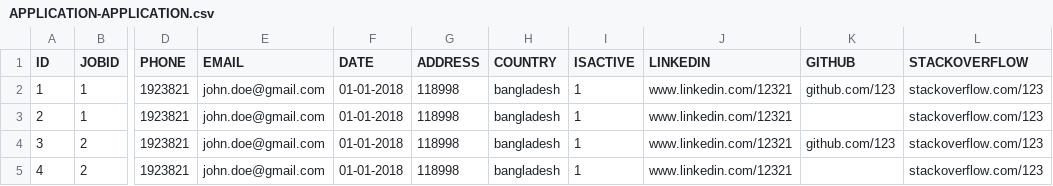
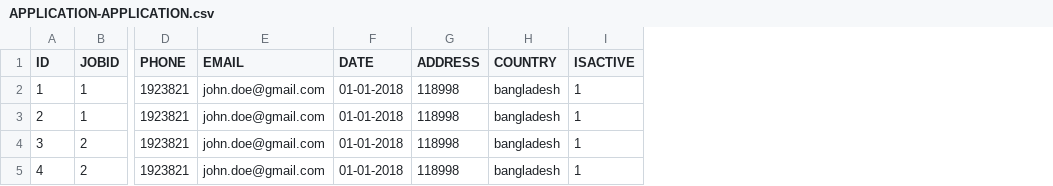
Before and after one commit to kowshikRoy/PIM, a CSV file: WebContent/data/APPLICATION-APPLICATION.csv, drawn as a sheet; only a part is shown, gaps mark what is left out; the diff names each change by its address in the sheet, - before the commit and + after, or states it on an @@ line.

```diff
--- a/WebContent/data/APPLICATION-APPLICATION.csv
+++ b/WebContent/data/APPLICATION-APPLICATION.csv
-column J (LINKEDIN), rows 2-5: all www.linkedin.com/12321
-column K (GITHUB), rows 2-4: github.com/123 |  | github.com/123
-column L (STACKOVERFLOW), rows 2-5: all stackoverflow.com/123
```
Also changed, not shown: 27 other files.
